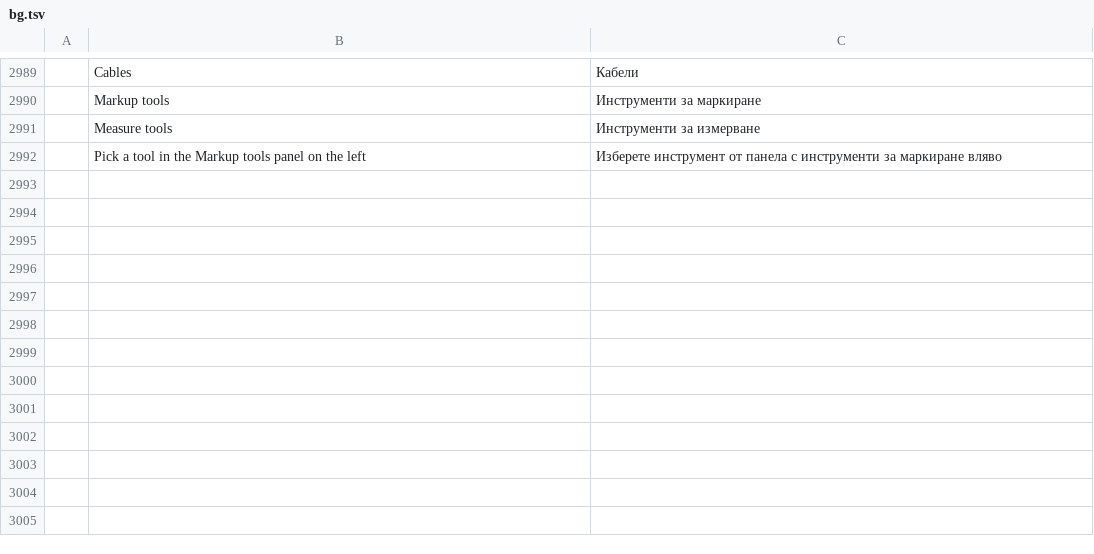
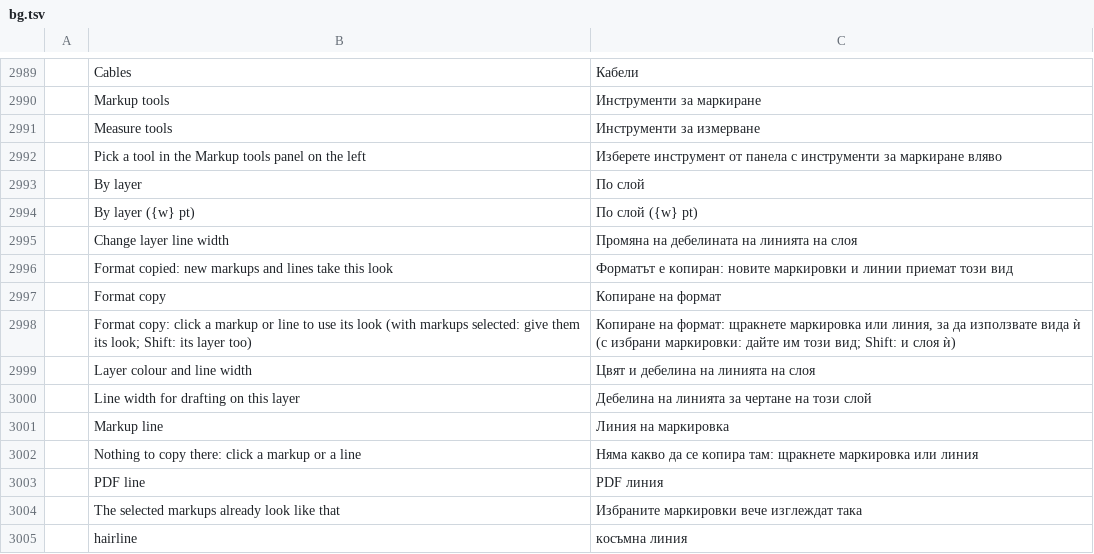
Before and after one commit to Azurehawke/pdfcraft, a TSV file: crates/ui-egui/src/i18n/bg.tsv, drawn as a sheet; only a part is shown, gaps mark what is left out; the diff names each change by its address in the sheet, - before the commit and + after, or states it on an @@ line.

```diff
--- a/crates/ui-egui/src/i18n/bg.tsv
+++ b/crates/ui-egui/src/i18n/bg.tsv
+row 2993:  | By layer | По слой
+row 2994:  | By layer ({w} pt) | По слой ({w} pt)
+row 2995:  | Change layer line width | Промяна на дебелината на линията на слоя
+row 2996:  | Format copied: new markups and lines take this look | Форматът е копиран: новите маркировки и линии приемат този вид
+row 2997:  | Format copy | Копиране на формат
+row 2998:  | Format copy: click a markup or line to use its look (with markups selected: give them its look; Shift: its layer too) | Копиране на формат: щракнете маркировка или линия, за да използвате вида ѝ (с избрани маркировки: дайте им този вид; Shift: и слоя ѝ)
+row 2999:  | Layer colour and line width | Цвят и дебелина на линията на слоя
+row 3000:  | Line width for drafting on this layer | Дебелина на линията за чертане на този слой
+row 3001:  | Markup line | Линия на маркировка
+row 3002:  | Nothing to copy there: click a markup or a line | Няма какво да се копира там: щракнете маркировка или линия
+row 3003:  | PDF line | PDF линия
+row 3004:  | The selected markups already look like that | Избраните маркировки вече изглеждат така
+row 3005:  | hairline | косъмна линия
```
Also changed, not shown: crates/ui-egui/src/i18n/ar.tsv, crates/ui-egui/src/i18n/fr.tsv, 27 other files.
